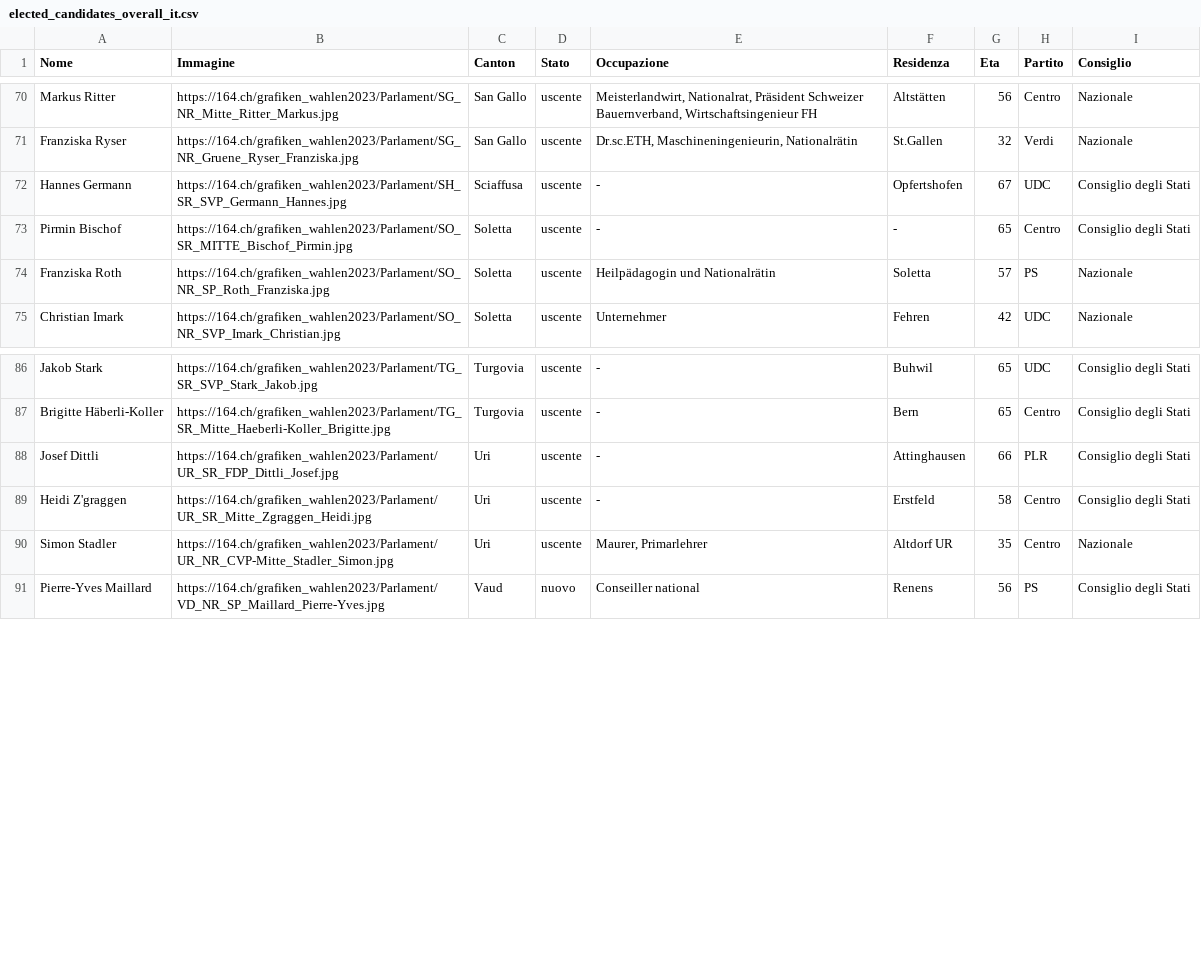
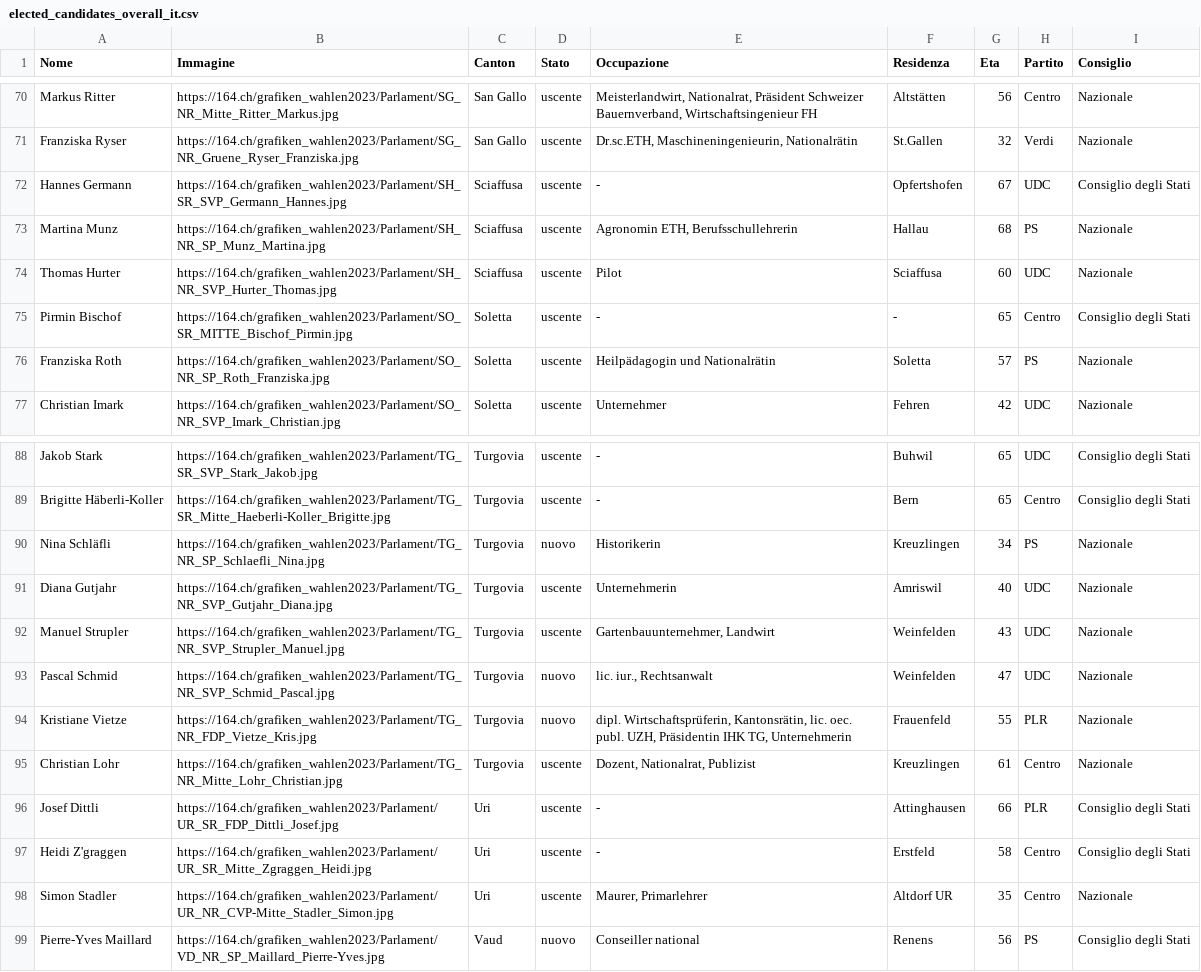
Before and after one commit to awp-finanznachrichten/sda_eidgenoessische_wahlen_datafeed, a CSV file: Output/elected_candidates_overall_it.csv, drawn as a sheet; only a part is shown, gaps mark what is left out; the diff names each change by its address in the sheet, - before the commit and + after, or states it on an @@ line.

```diff
--- a/Output/elected_candidates_overall_it.csv
+++ b/Output/elected_candidates_overall_it.csv
+row 73: Martina Munz | https://164.ch/grafiken_wahlen2023/Parlament/SH_NR_SP_Munz_Martina.jpg | Sciaffusa | uscente | Agronomin ETH, Berufsschullehrerin | Hallau | 68 | PS | Nazionale
+row 74: Thomas Hurter | https://164.ch/grafiken_wahlen2023/Parlament/SH_NR_SVP_Hurter_Thomas.jpg | Sciaffusa | uscente | Pilot | Sciaffusa | 60 | UDC | Nazionale
+row 90: Nina Schläfli | https://164.ch/grafiken_wahlen2023/Parlament/TG_NR_SP_Schlaefli_Nina.jpg | Turgovia | nuovo | Historikerin | Kreuzlingen | 34 | PS | Nazionale
+row 91: Diana Gutjahr | https://164.ch/grafiken_wahlen2023/Parlament/TG_NR_SVP_Gutjahr_Diana.jpg | Turgovia | uscente | Unternehmerin | Amriswil | 40 | UDC | Nazionale
+row 92: Manuel Strupler | https://164.ch/grafiken_wahlen2023/Parlament/TG_NR_SVP_Strupler_Manuel.jpg | Turgovia | uscente | Gartenbauunternehmer, Landwirt | Weinfelden | 43 | UDC | Nazionale
+row 93: Pascal Schmid | https://164.ch/grafiken_wahlen2023/Parlament/TG_NR_SVP_Schmid_Pascal.jpg | Turgovia | nuovo | lic. iur., Rechtsanwalt | Weinfelden | 47 | UDC | Nazionale
+row 94: Kristiane Vietze | https://164.ch/grafiken_wahlen2023/Parlament/TG_NR_FDP_Vietze_Kris.jpg | Turgovia | nuovo | dipl. Wirtschaftsprüferin, Kantonsrätin, lic. oec. publ. UZH, Präsidentin IHK TG, Unternehmerin | Frauenfeld | 55 | PLR | Nazionale
+row 95: Christian Lohr | https://164.ch/grafiken_wahlen2023/Parlament/TG_NR_Mitte_Lohr_Christian.jpg | Turgovia | uscente | Dozent, Nationalrat, Publizist | Kreuzlingen | 61 | Centro | Nazionale
```
Also changed, not shown: Output/elected_candidates_overall_de.csv, Output/elected_candidates_overall_fr.csv, 19 other files.
